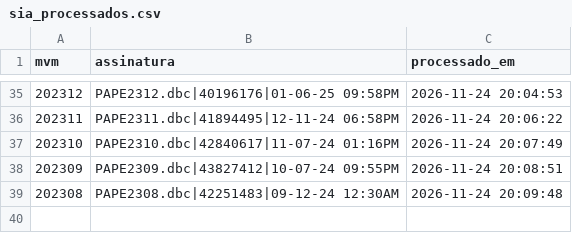
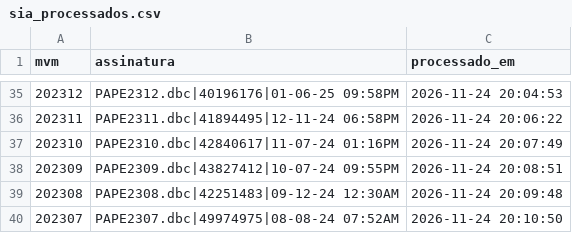
Before and after one commit to DGMOG-SES/producao-unidades-pe, a CSV file: dados/controle/sia_processados.csv, drawn as a sheet; only a part is shown, gaps mark what is left out; the diff names each change by its address in the sheet, - before the commit and + after, or states it on an @@ line.

```diff
--- a/dados/controle/sia_processados.csv
+++ b/dados/controle/sia_processados.csv
+row 40: 202307 | PAPE2307.dbc|49974975|08-08-24 07:52AM | 2026-11-24 20:10:50
```
Also changed, not shown: 1 other file.
